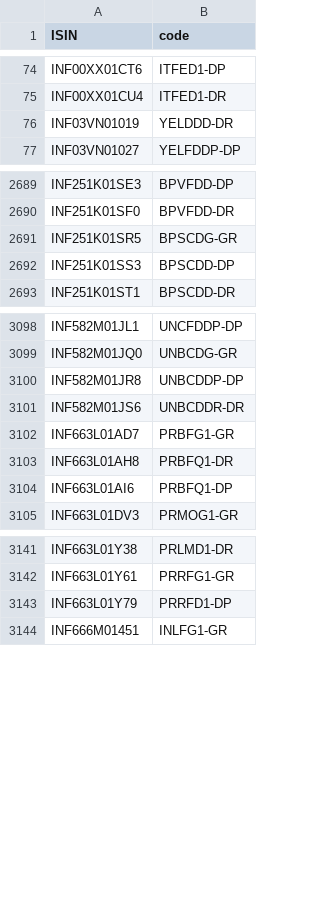
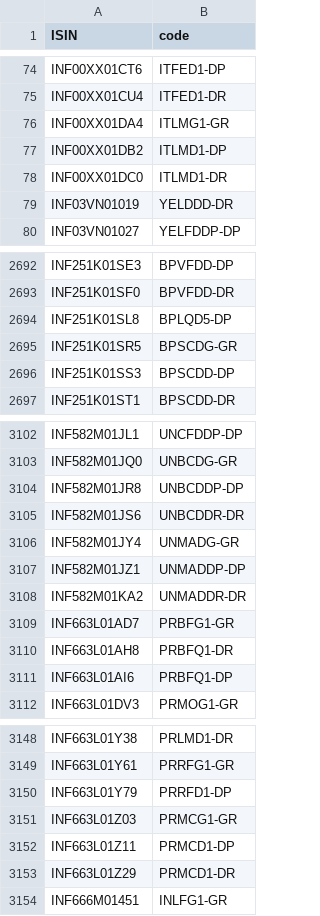
Before and after one commit to captn3m0/kuvera-mutual-funds-lookup, a CSV file: data.csv, drawn as a sheet; only a part is shown, gaps mark what is left out; the diff names each change by its address in the sheet, - before the commit and + after, or states it on an @@ line.

```diff
--- a/data.csv
+++ b/data.csv
+row 76: INF00XX01DA4 | ITLMG1-GR
+row 77: INF00XX01DB2 | ITLMD1-DP
+row 78: INF00XX01DC0 | ITLMD1-DR
+row 2694: INF251K01SL8 | BPLQD5-DP
+row 3106: INF582M01JY4 | UNMADG-GR
+row 3107: INF582M01JZ1 | UNMADDP-DP
+row 3108: INF582M01KA2 | UNMADDR-DR
+row 3151: INF663L01Z03 | PRMCG1-GR
+row 3152: INF663L01Z11 | PRMCD1-DP
+row 3153: INF663L01Z29 | PRMCD1-DR
```
